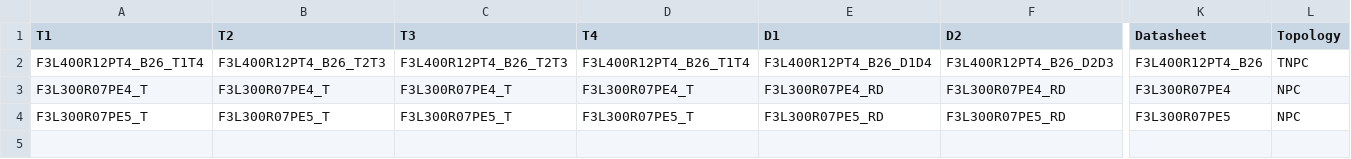
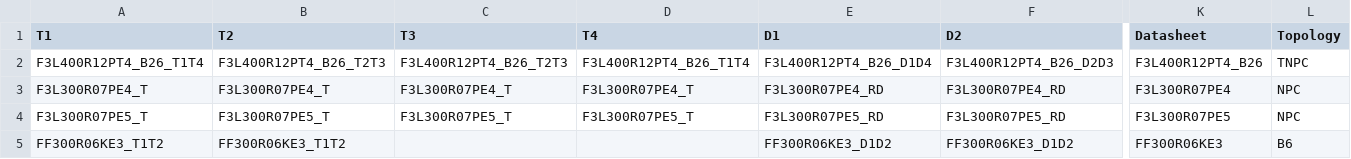
Before and after one commit to upb-lea/ConverterSweepStore, a CSV file: PythonGeckoApp/PythonGecko/calc/Thermal/DatasheetDB.csv, drawn as a sheet; only a part is shown, gaps mark what is left out; rows hold the shown columns only; the diff names each change by its address in the sheet, - before the commit and + after, or states it on an @@ line.

```diff
--- a/PythonGeckoApp/PythonGecko/calc/Thermal/DatasheetDB.csv
+++ b/PythonGeckoApp/PythonGecko/calc/Thermal/DatasheetDB.csv
+row 5: FF300R06KE3_T1T2 | FF300R06KE3_T1T2 |  |  | FF300R06KE3_D1D2 | FF300R06KE3_D1D2 | FF300R06KE3 | B6
```
Also changed, not shown: PythonGeckoApp/PythonGecko/calc/Thermal/params.csv, 13 other files.
